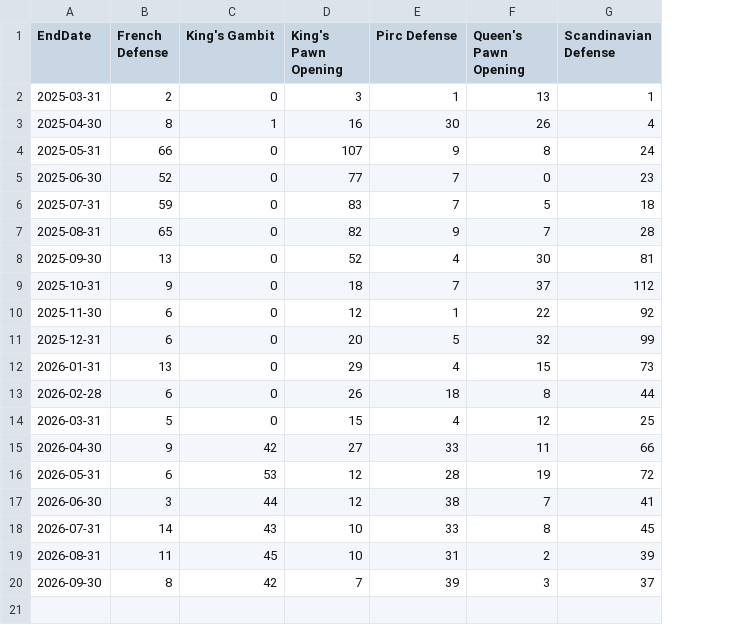
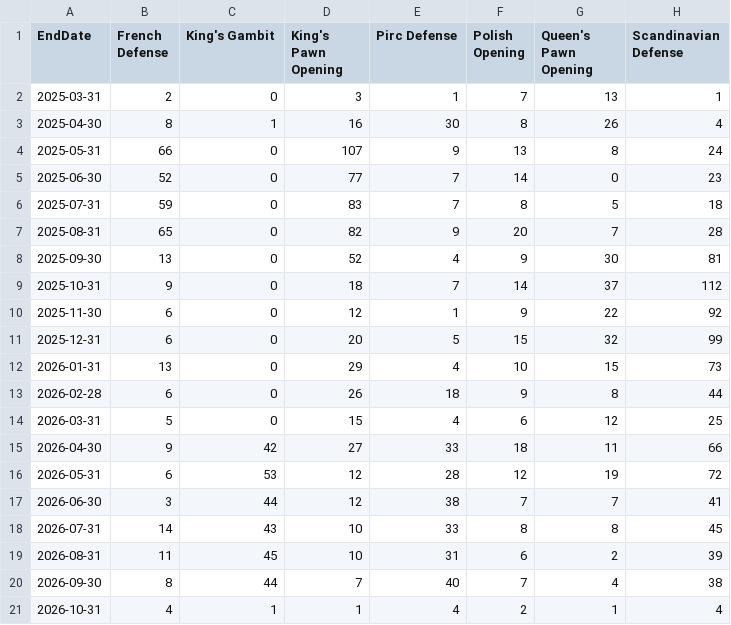
Before and after one commit to raja-akel/Python-Chess-Coach, a CSV file: data/historical_opening.csv, drawn as a sheet; addresses are those after the commit; the diff names each change by its address in the sheet, - before the commit and + after, or states it on an @@ line.

```diff
--- a/data/historical_opening.csv
+++ b/data/historical_opening.csv
+column F (Polish Opening), rows 2-20: 7 | 8 | 13 | 14 | 8 | 20 | 9 | 14 | 9 | 15 | 10 | 9 | 6 | 18 | 12 | 7 | 8 | 6 | 7
-C20 (King's Gambit): 42
+C20 (King's Gambit): 44
-E20 (Pirc Defense): 39
+E20 (Pirc Defense): 40
-G20 (Queen's Pawn Opening): 3
+G20 (Queen's Pawn Opening): 4
-H20 (Scandinavian Defense): 37
+H20 (Scandinavian Defense): 38
+row 21: 2026-10-31 | 4 | 1 | 1 | 4 | 2 | 1 | 4
```
Also changed, not shown: data/historical_winrate_black.csv, data/historical_winrate_both_colors.csv, 18 other files.
